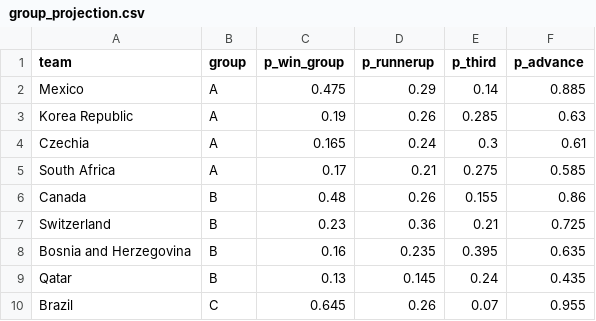
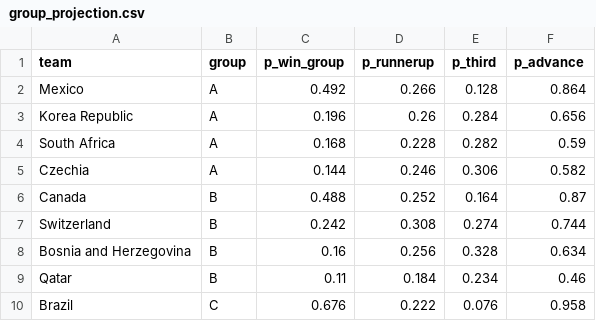
Before and after one commit to NothingButData/fifa-world-cup-2026, a CSV file: outcomes/predictions/group_projection.csv, drawn as a sheet; only a part is shown; the diff covers the shown part only.

```diff
--- a/outcomes/predictions/group_projection.csv
+++ b/outcomes/predictions/group_projection.csv
@@ -1,10 +1,10 @@
 "team","group","p_win_group","p_runnerup","p_third","p_advance"
-"Mexico","A",0.475,0.29,0.14,0.885
-"Korea Republic","A",0.19,0.26,0.285,0.63
-"Czechia","A",0.165,0.24,0.3,0.61
-"South Africa","A",0.17,0.21,0.275,0.585
-"Canada","B",0.48,0.26,0.155,0.86
-"Switzerland","B",0.23,0.36,0.21,0.725
-"Bosnia and Herzegovina","B",0.16,0.235,0.395,0.635
-"Qatar","B",0.13,0.145,0.24,0.435
-"Brazil","C",0.645,0.26,0.07,0.955
+"Mexico","A",0.492,0.266,0.128,0.864
+"Korea Republic","A",0.196,0.26,0.284,0.656
+"South Africa","A",0.168,0.228,0.282,0.59
+"Czechia","A",0.144,0.246,0.306,0.582
+"Canada","B",0.488,0.252,0.164,0.87
+"Switzerland","B",0.242,0.308,0.274,0.744
+"Bosnia and Herzegovina","B",0.16,0.256,0.328,0.634
+"Qatar","B",0.11,0.184,0.234,0.46
+"Brazil","C",0.676,0.222,0.076,0.958
```
Also changed, not shown: 153 edited cells elsewhere in this file, outcomes/predictions/golden_boot_projection.csv, outcomes/predictions/progression_probabilities.csv, 2 other files.
